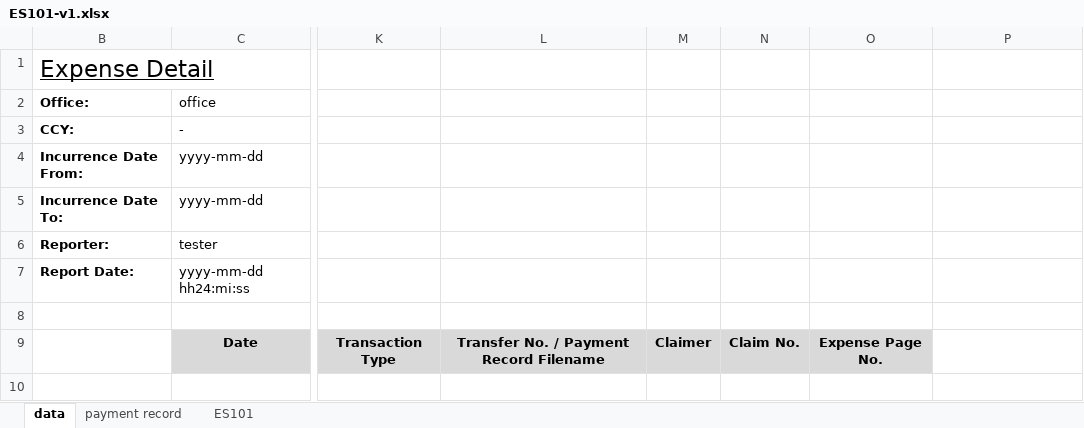
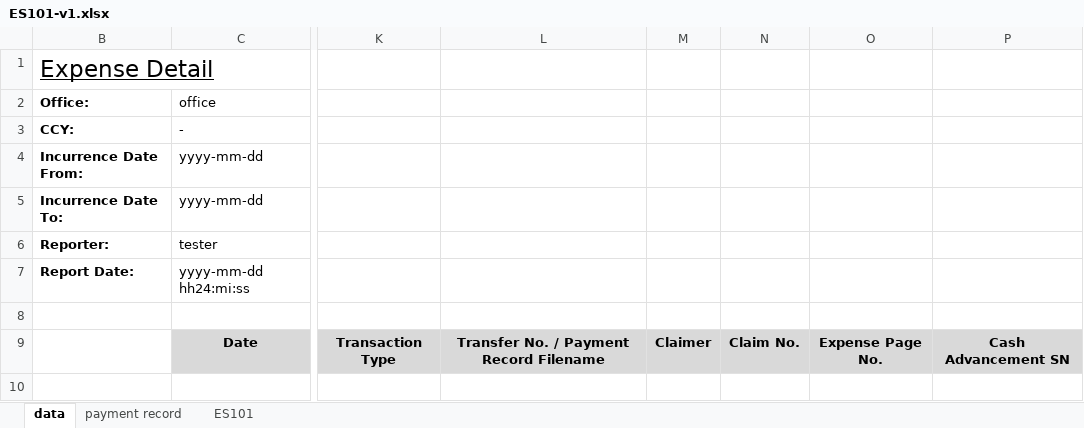
Before and after one commit to ikyofw/ikyo, an Excel workbook: apps/es/resources/templates/ES101/ES101-v1.xlsx, sheet data, drawn as a sheet; only a part is shown, gaps mark what is left out; values as stored, in another font and other column widths than the file's, no borders; the diff names each change by its address in the sheet, - before the commit and + after, or states it on an @@ line.

```diff
--- a/apps/es/resources/templates/ES101/ES101-v1.xlsx (sheet data)
+++ b/apps/es/resources/templates/ES101/ES101-v1.xlsx (sheet data)
-P9: (empty)
+P9: Cash Advancement SN
-P9 fill: none
+P9 fill: #D9D9D9
```
Also changed, not shown: apps/es/resources/screen/ES001A.xlsx, apps/es/resources/screen/ES005.xlsx, 12 other files.
